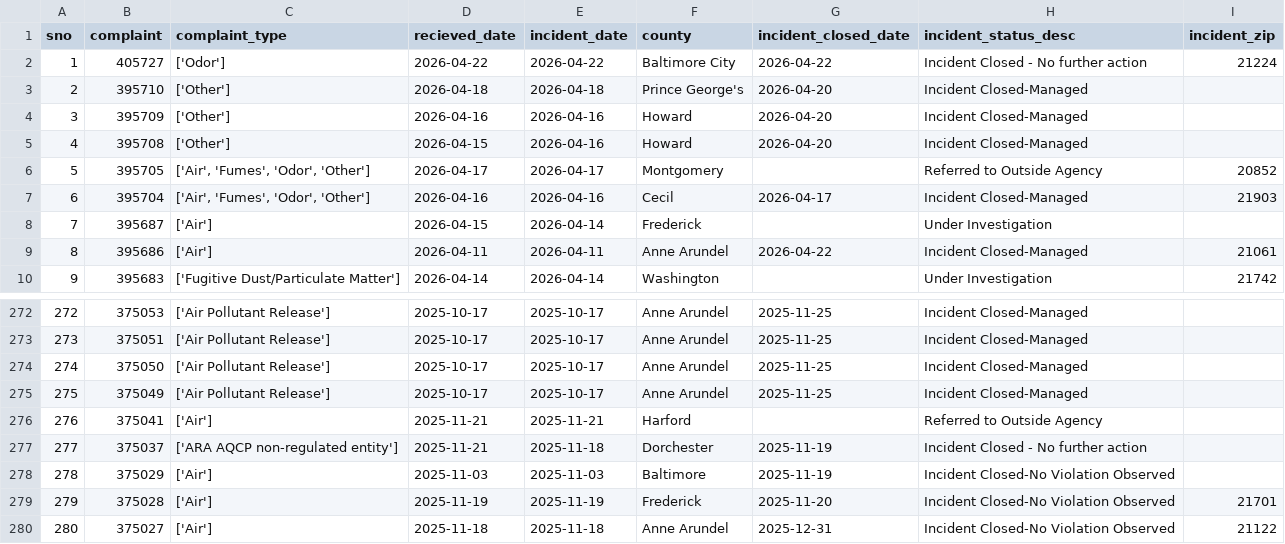
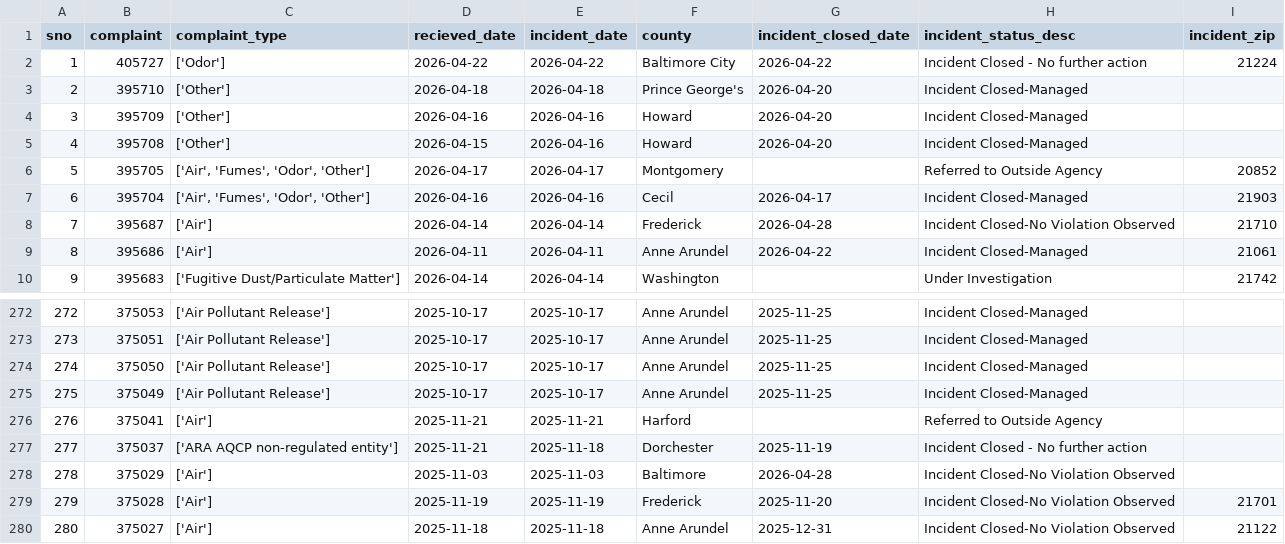
Before and after one commit to david-a-weisz/live-nicar-pipeline, a CSV file: exported_data/all_complaints.csv, drawn as a sheet; only a part is shown, gaps mark what is left out.

Commit message:
Automated commit from GitHub Actions

```diff
--- a/exported_data/all_complaints.csv
+++ b/exported_data/all_complaints.csv
@@ -7,3 +7,3 @@ sno,complaint,complaint_type,recieved_date,incident_date,county,incident_closed_
 6,395704,"['Air', 'Fumes', 'Odor', 'Other']",2026-04-16,2026-04-16,Cecil,2026-04-17,Incident Closed-Managed,21903
-7,395687,['Air'],2026-04-15,2026-04-14,Frederick,,Under Investigation,
+7,395687,['Air'],2026-04-14,2026-04-14,Frederick,2026-04-28,Incident Closed-No Violation Observed,21710
 8,395686,['Air'],2026-04-11,2026-04-11,Anne Arundel,2026-04-22,Incident Closed-Managed,21061
@@ -277,3 +277,3 @@ sno,complaint,complaint_type,recieved_date,incident_date,county,incident_closed_
 277,375037,['ARA AQCP non-regulated entity'],2025-11-21,2025-11-18,Dorchester,2025-11-19,Incident Closed - No further action,
-278,375029,['Air'],2025-11-03,2025-11-03,Baltimore,2025-11-19,Incident Closed-No Violation Observed,
+278,375029,['Air'],2025-11-03,2025-11-03,Baltimore,2026-04-28,Incident Closed-No Violation Observed,
 279,375028,['Air'],2025-11-19,2025-11-19,Frederick,2025-11-20,Incident Closed-No Violation Observed,21701
```
